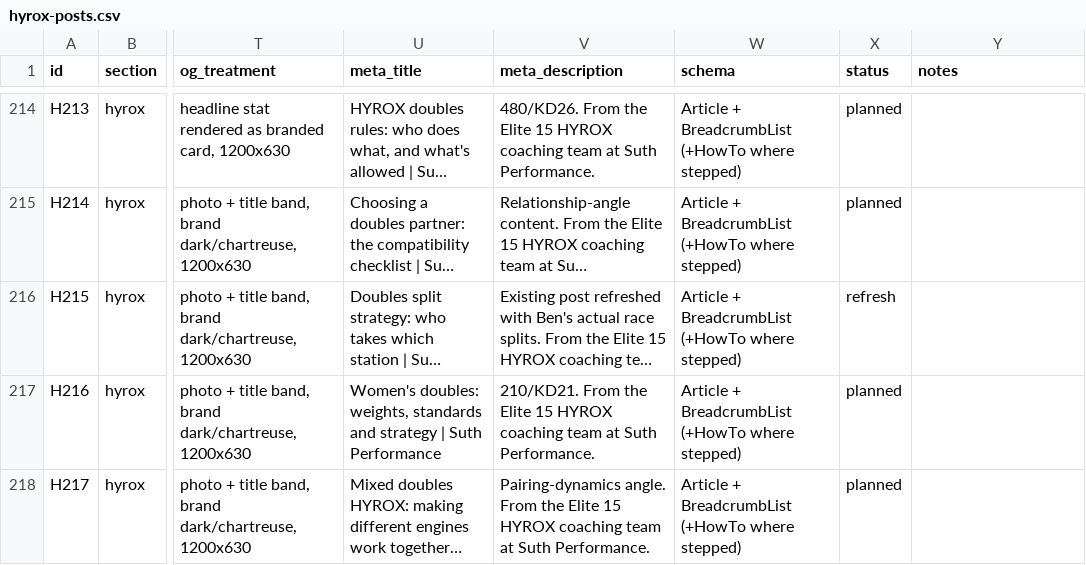
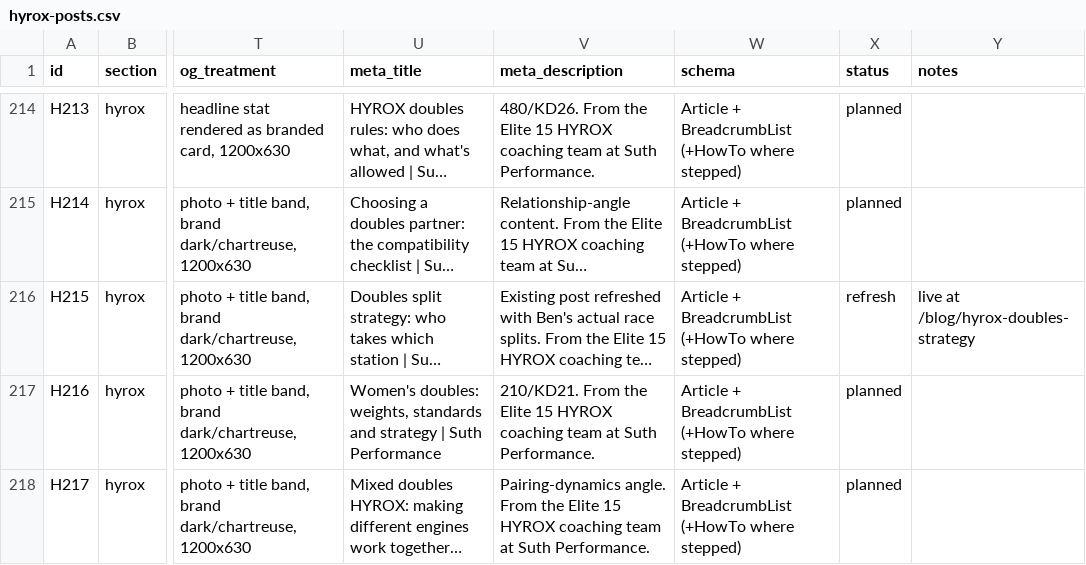
Before and after one commit to kieronhawke/vyrek, a CSV file: docs/content-plan/hyrox-posts.csv, drawn as a sheet; only a part is shown, gaps mark what is left out; long unchanged cells end in …; the diff covers the shown part only; the diff names each change by its address in the sheet, - before the commit and + after, or states it on an @@ line.

```diff
--- a/docs/content-plan/hyrox-posts.csv
+++ b/docs/content-plan/hyrox-posts.csv
-Y216 (notes): (empty)
+Y216 (notes): live at /blog/hyrox-doubles-strategy
```
Also changed, not shown: 40 edited cells elsewhere in this file, docs/content-plan/pt-posts.csv, 3 other files.
